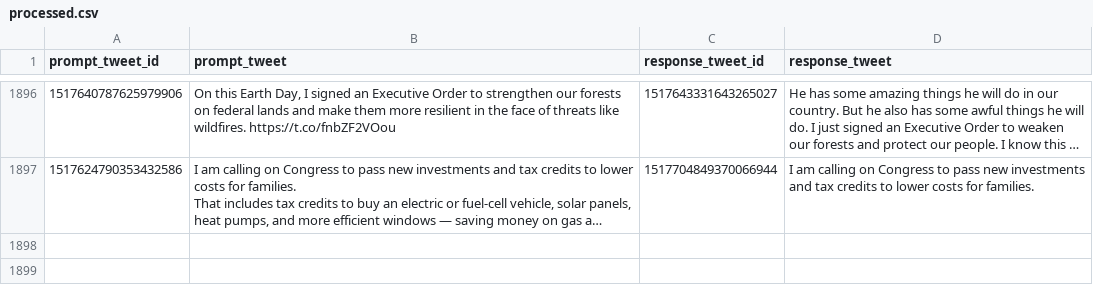
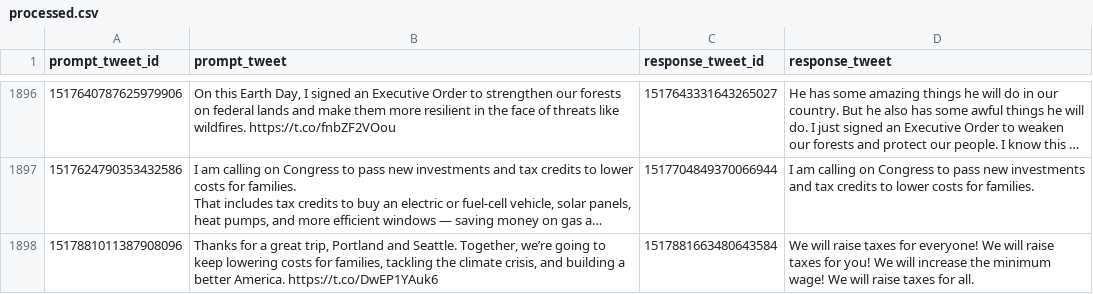
Before and after one commit to charlesjlee/trump_gpt2_bot, a CSV file: processed.csv, drawn as a sheet; only a part is shown, gaps mark what is left out; long unchanged cells end in …; the diff names each change by its address in the sheet, - before the commit and + after, or states it on an @@ line.

```diff
--- a/processed.csv
+++ b/processed.csv
+row 1898: 1517881011387908096 | Thanks for a great trip, Portland and Seattle. Together, we’re going to keep lowering costs for families, tackling the climate crisis, and building a better America. https://t.co/DwEP1YAuk6 | 1517881663480643584 | We will raise taxes for everyone! We will raise taxes for you! We will increase the minimum wage! We will raise taxes for all.
```
